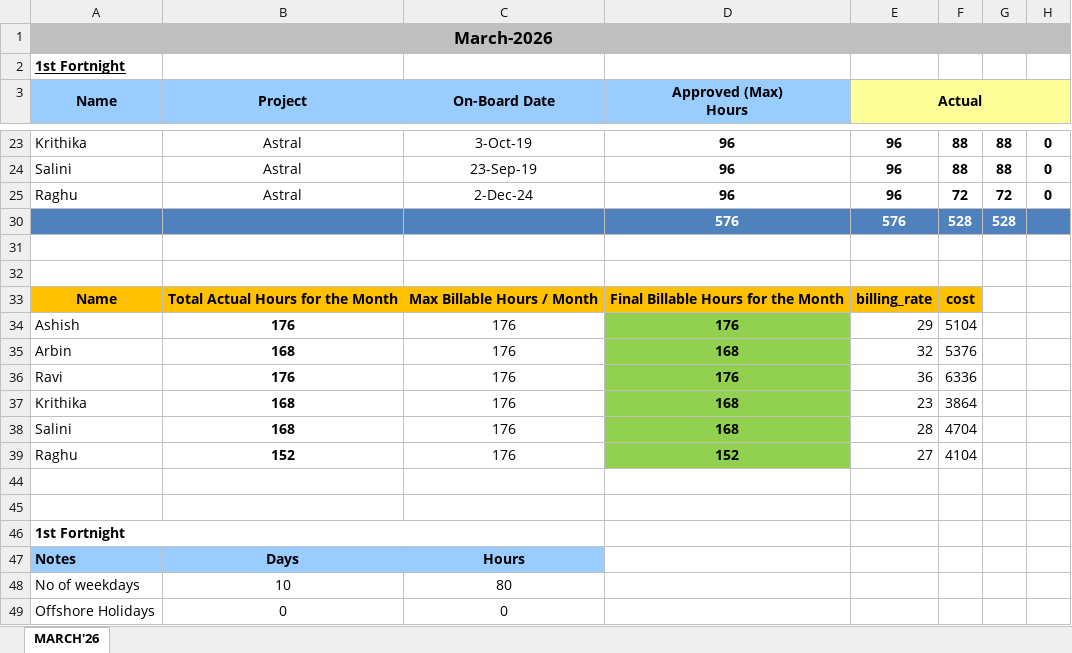
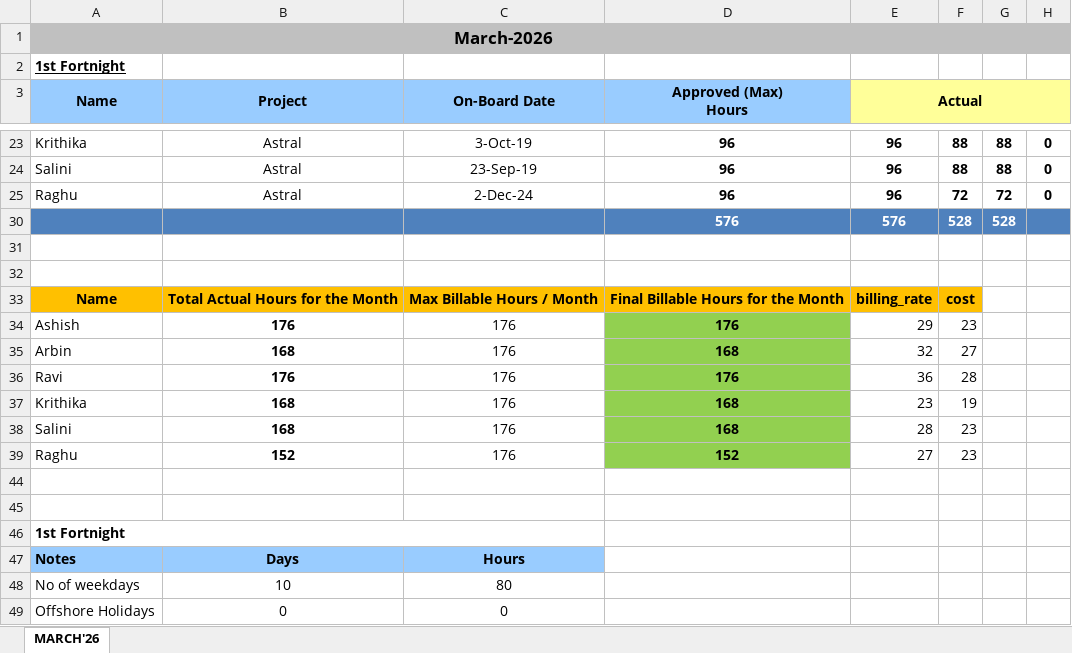
Before and after one commit to CoderTechWeb/finintel_run, an Excel workbook: sample_data/Astral/Astral - Timesheet for MARCH-2026.xlsx, sheet MARCH'26, drawn as a sheet; only a part is shown, gaps mark what is left out; values as stored, in another font and other column widths than the file's, no borders; the diff names each change by its address in the sheet, - before the commit and + after, or states it on an @@ line.

```diff
--- a/sample_data/Astral/Astral - Timesheet for MARCH-2026.xlsx (sheet MARCH'26)
+++ b/sample_data/Astral/Astral - Timesheet for MARCH-2026.xlsx (sheet MARCH'26)
-F34: 5104
+F34: 23
-F35: 5376
+F35: 27
-F36: 6336
+F36: 28
-F37: 3864
+F37: 19
-F38: 4704
+F38: 23
-F39: 4104
+F39: 23
```
Also changed, not shown: sample_data/Astral/Astral - Timesheet for APRIL-2026.xlsx, sample_data/Astral/Astral - Timesheet for FEBRUARY-2026.xlsx, 3 other files.
